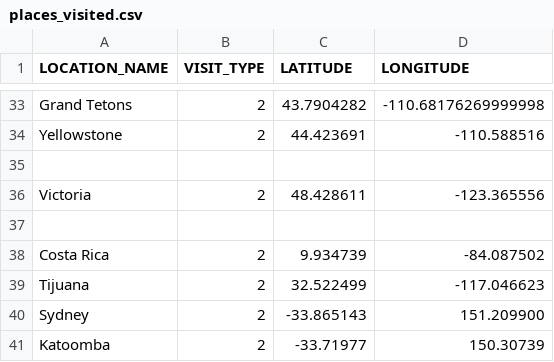
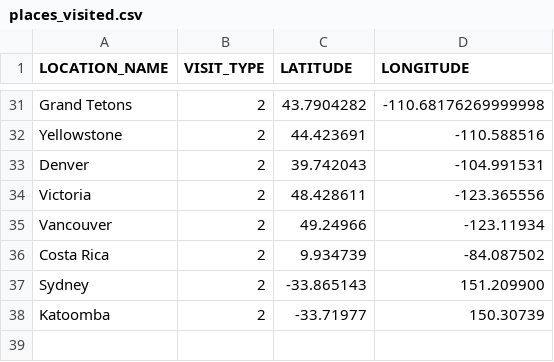
Before and after one commit to SharinaS/mapped_travel_locations, a CSV file: places_visited.csv, drawn as a sheet; only a part is shown, gaps mark what is left out; removed rows and columns are numbered as before the commit, all else as after; the diff covers the shown part only; the diff names each change by its address in the sheet, - before the commit and + after, or states it on an @@ line.

```diff
--- a/places_visited.csv
+++ b/places_visited.csv
-row 33: (empty)
+row 33: Denver | 2 | 39.742043 | -104.991531
-row 35: (empty)
+row 35: Vancouver | 2 | 49.24966 | -123.11934
-row 39: Tijuana | 2 | 32.522499 | -117.046623
```
Also changed, not shown: 5 added rows, 7 removed rows and 19 edited cells elsewhere in this file, 1 other file.
